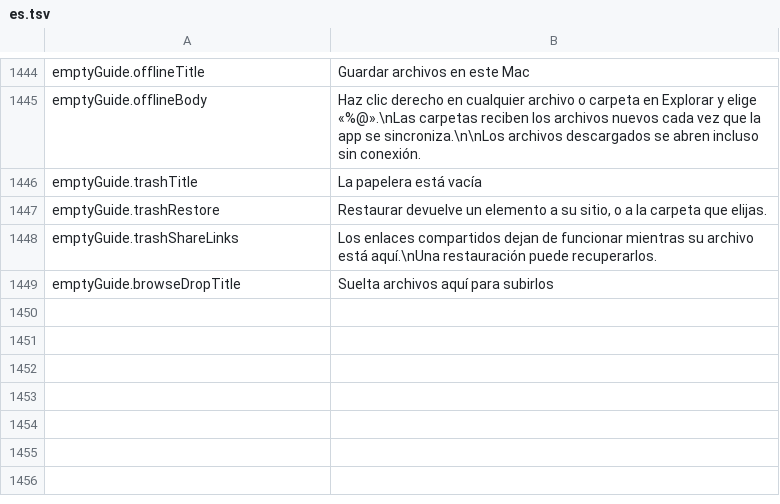
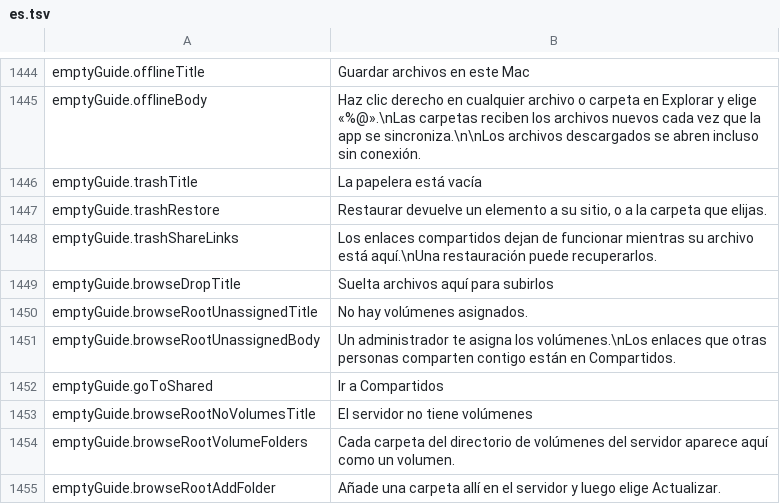
Before and after one commit to PhillipMaizza/NextExplorer-iOS, a TSV file: Packages/Localization/translations/es.tsv, drawn as a sheet; only a part is shown, gaps mark what is left out; the diff names each change by its address in the sheet, - before the commit and + after, or states it on an @@ line.

```diff
--- a/Packages/Localization/translations/es.tsv
+++ b/Packages/Localization/translations/es.tsv
+row 1450: emptyGuide.browseRootUnassignedTitle | No hay volúmenes asignados.
+row 1451: emptyGuide.browseRootUnassignedBody | Un administrador te asigna los volúmenes.\nLos enlaces que otras personas comparten contigo están en Compartidos.
+row 1452: emptyGuide.goToShared | Ir a Compartidos
+row 1453: emptyGuide.browseRootNoVolumesTitle | El servidor no tiene volúmenes
+row 1454: emptyGuide.browseRootVolumeFolders | Cada carpeta del directorio de volúmenes del servidor aparece aquí como un volumen.
+row 1455: emptyGuide.browseRootAddFolder | Añade una carpeta allí en el servidor y luego elige Actualizar.
```
Also changed, not shown: Packages/Localization/translations/ar.tsv, Packages/Localization/translations/he.tsv, 29 other files.
